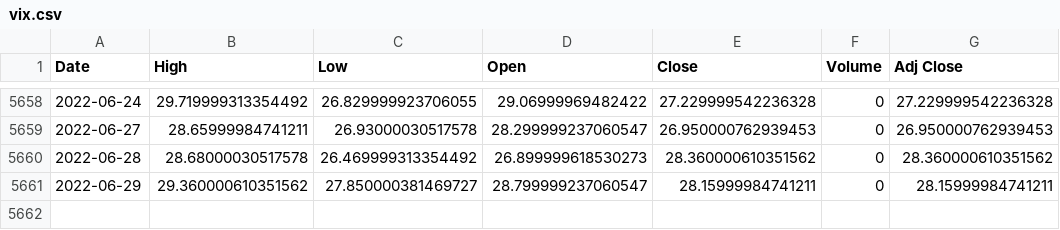
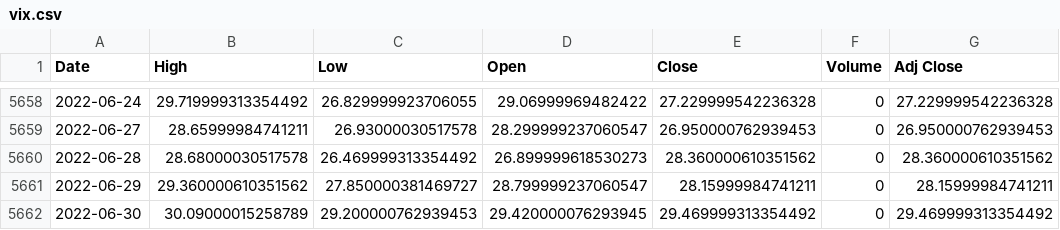
Before and after one commit to dong-hoon-lee/self_study, a CSV file: Kmooc/stock_pricing/data/vix.csv, drawn as a sheet; only a part is shown, gaps mark what is left out.

```diff
--- a/Kmooc/stock_pricing/data/vix.csv
+++ b/Kmooc/stock_pricing/data/vix.csv
@@ -5661 +5661,2 @@ Date,High,Low,Open,Close,Volume,Adj Close
 2022-06-29,29.360000610351562,27.850000381469727,28.799999237060547,28.15999984741211,0,28.15999984741211
+2022-06-30,30.09000015258789,29.200000762939453,29.420000076293945,29.469999313354492,0,29.469999313354492
```
Also changed, not shown: Kmooc/stock_pricing/data/intc.csv, 1 other file.
